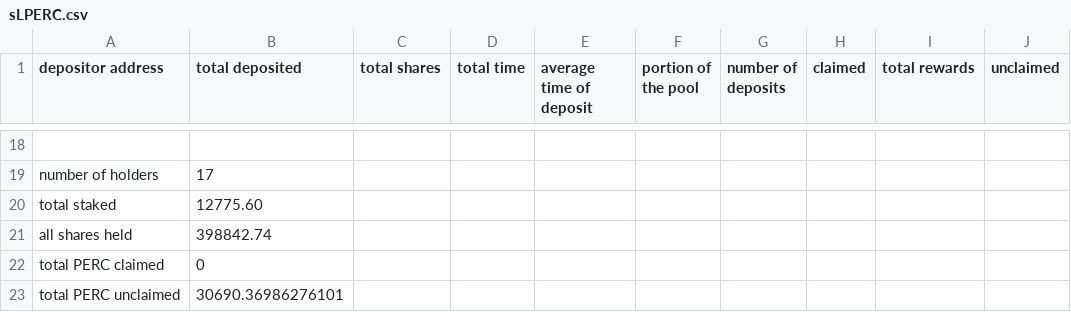
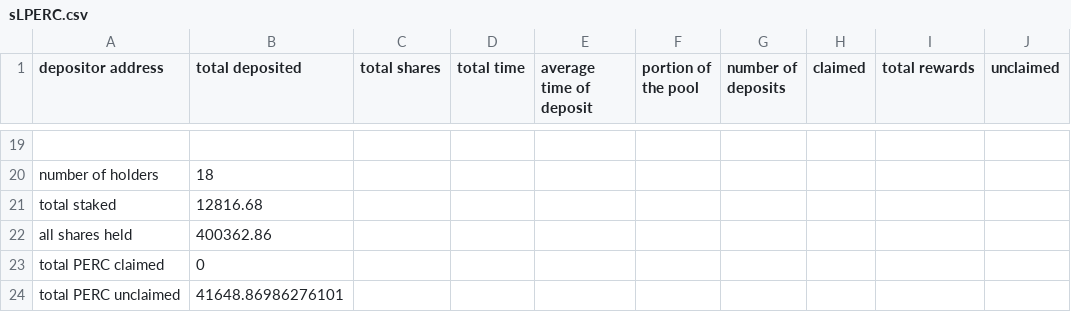
Before and after one commit to Periondao/staker-analysis, a CSV file: sheets/sLPERC.csv, drawn as a sheet; only a part is shown, gaps mark what is left out; addresses are those after the commit; the diff covers the shown part only; the diff names each change by its address in the sheet, - before the commit and + after, or states it on an @@ line.

```diff
--- a/sheets/sLPERC.csv
+++ b/sheets/sLPERC.csv
-B20 (total deposited): 17
+B20 (total deposited): 18
-B21 (total deposited): 12775.60
+B21 (total deposited): 12816.68
-B22 (total deposited): 398842.74
+B22 (total deposited): 400362.86
-B24 (total deposited): 30690.36986276101
+B24 (total deposited): 41648.86986276101
```
Also changed, not shown: 1 added row and 61 edited cells elsewhere in this file, sheets/sPERC.csv, 1 other file.
